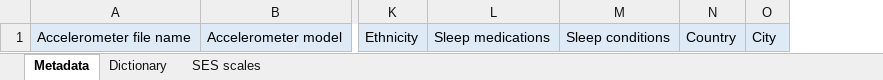
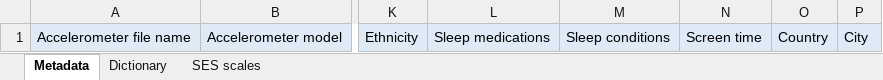
Before and after one commit to Motivation-and-Behaviour/sleepIPD, an Excel workbook: inst/extdata/sleepIPD_metadata_template.xlsx, sheet Metadata, drawn as a sheet; only a part is shown, gaps mark what is left out; values as stored, in another font and other column widths than the file's, no borders; the diff names each change by its address in the sheet, - before the commit and + after, or states it on an @@ line.

```diff
--- a/inst/extdata/sleepIPD_metadata_template.xlsx (sheet Metadata)
+++ b/inst/extdata/sleepIPD_metadata_template.xlsx (sheet Metadata)
+column N, row 1: Screen time
```
Also changed, not shown: sheet SES scales, sheet Dictionary, 5 other files.
